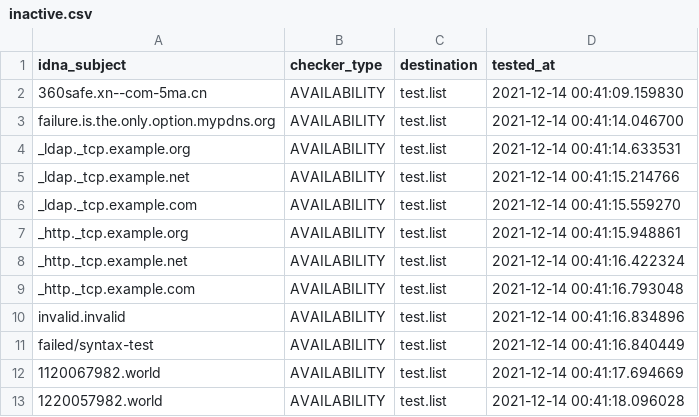
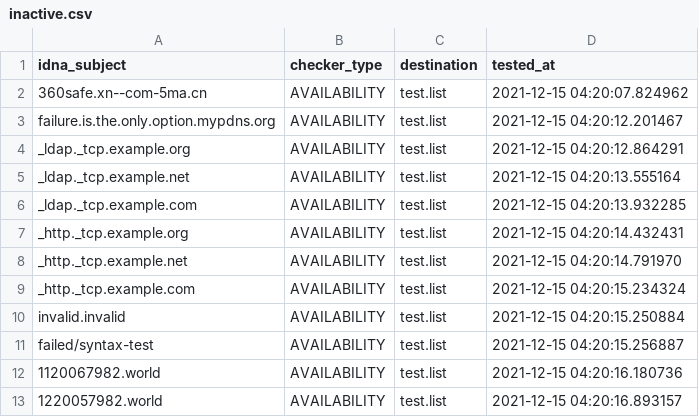
Before and after one commit to PyFunceble/ci_test, a CSV file: .pyfunceble/inactive.csv, drawn as a sheet.

```diff
--- a/.pyfunceble/inactive.csv
+++ b/.pyfunceble/inactive.csv
@@ -1,13 +1,13 @@
 idna_subject,checker_type,destination,tested_at
-360safe.xn--com-5ma.cn,AVAILABILITY,test.list,2021-12-14 00:41:09.159830
-failure.is.the.only.option.mypdns.org,AVAILABILITY,test.list,2021-12-14 00:41:14.046700
-_ldap._tcp.example.org,AVAILABILITY,test.list,2021-12-14 00:41:14.633531
-_ldap._tcp.example.net,AVAILABILITY,test.list,2021-12-14 00:41:15.214766
-_ldap._tcp.example.com,AVAILABILITY,test.list,2021-12-14 00:41:15.559270
-_http._tcp.example.org,AVAILABILITY,test.list,2021-12-14 00:41:15.948861
-_http._tcp.example.net,AVAILABILITY,test.list,2021-12-14 00:41:16.422324
-_http._tcp.example.com,AVAILABILITY,test.list,2021-12-14 00:41:16.793048
-invalid.invalid,AVAILABILITY,test.list,2021-12-14 00:41:16.834896
-failed/syntax-test,AVAILABILITY,test.list,2021-12-14 00:41:16.840449
-1120067982.world,AVAILABILITY,test.list,2021-12-14 00:41:17.694669
-1220057982.world,AVAILABILITY,test.list,2021-12-14 00:41:18.096028
+360safe.xn--com-5ma.cn,AVAILABILITY,test.list,2021-12-15 04:20:07.824962
+failure.is.the.only.option.mypdns.org,AVAILABILITY,test.list,2021-12-15 04:20:12.201467
+_ldap._tcp.example.org,AVAILABILITY,test.list,2021-12-15 04:20:12.864291
+_ldap._tcp.example.net,AVAILABILITY,test.list,2021-12-15 04:20:13.555164
+_ldap._tcp.example.com,AVAILABILITY,test.list,2021-12-15 04:20:13.932285
+_http._tcp.example.org,AVAILABILITY,test.list,2021-12-15 04:20:14.432431
+_http._tcp.example.net,AVAILABILITY,test.list,2021-12-15 04:20:14.791970
+_http._tcp.example.com,AVAILABILITY,test.list,2021-12-15 04:20:15.234324
+invalid.invalid,AVAILABILITY,test.list,2021-12-15 04:20:15.250884
+failed/syntax-test,AVAILABILITY,test.list,2021-12-15 04:20:15.256887
+1120067982.world,AVAILABILITY,test.list,2021-12-15 04:20:16.180736
+1220057982.world,AVAILABILITY,test.list,2021-12-15 04:20:16.893157
```
Also changed, not shown: 7 other files.
